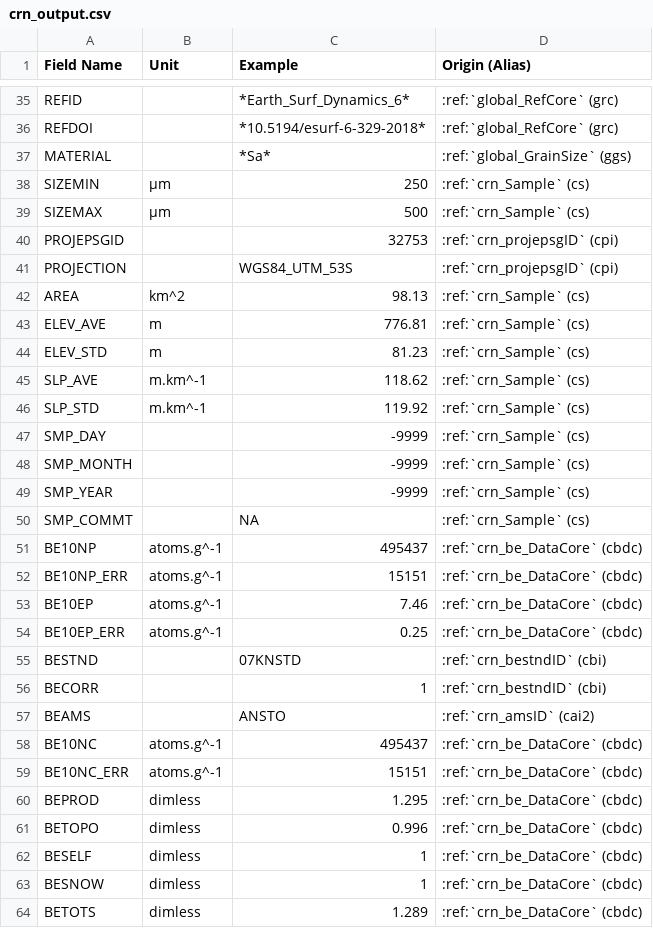
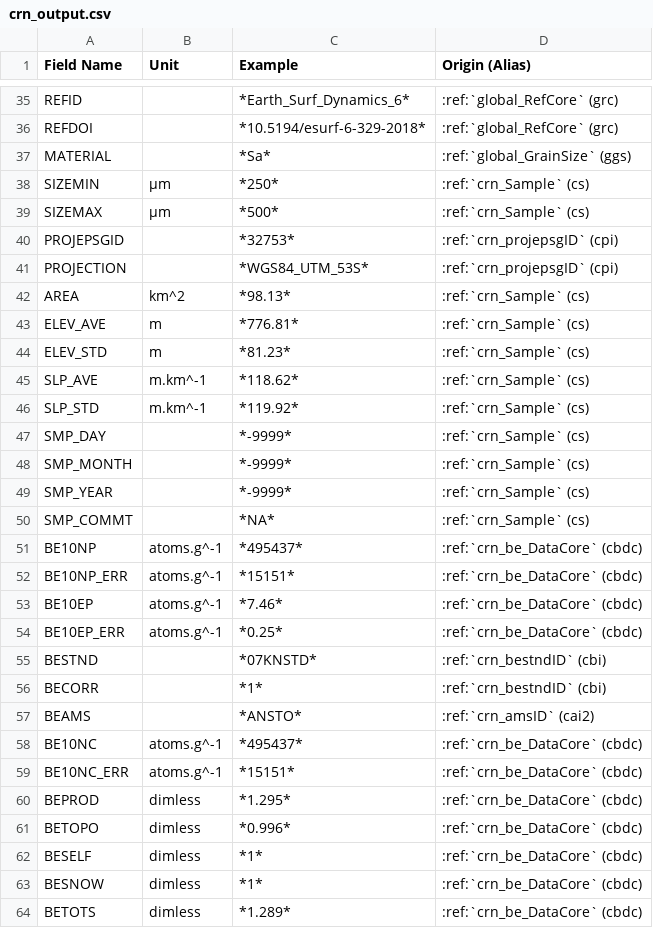
Before and after one commit to octopus-db/documentation, a CSV file: docs/source/csv_tables/crn_output.csv, drawn as a sheet; only a part is shown, gaps mark what is left out; the diff covers the shown part only.

Commit message:
...

```diff
--- a/docs/source/csv_tables/crn_output.csv
+++ b/docs/source/csv_tables/crn_output.csv
@@ -37,28 +37,28 @@ REFDOI,,*10.5194/esurf-6-329-2018*,:ref:`global_RefCore` (grc)
 MATERIAL,,*Sa*,:ref:`global_GrainSize` (ggs)
-SIZEMIN,µm,250,:ref:`crn_Sample` (cs)
-SIZEMAX,µm,500,:ref:`crn_Sample` (cs)
-PROJEPSGID,,32753,:ref:`crn_projepsgID` (cpi)
-PROJECTION,,WGS84_UTM_53S,:ref:`crn_projepsgID` (cpi)
-AREA,km^2,98.13,:ref:`crn_Sample` (cs)
-ELEV_AVE,m,776.81,:ref:`crn_Sample` (cs)
-ELEV_STD,m,81.23,:ref:`crn_Sample` (cs)
-SLP_AVE,m.km^-1,118.62,:ref:`crn_Sample` (cs)
-SLP_STD,m.km^-1,119.92,:ref:`crn_Sample` (cs)
-SMP_DAY,,-9999,:ref:`crn_Sample` (cs)
-SMP_MONTH,,-9999,:ref:`crn_Sample` (cs)
-SMP_YEAR,,-9999,:ref:`crn_Sample` (cs)
-SMP_COMMT,,NA,:ref:`crn_Sample` (cs)
-BE10NP,atoms.g^-1,495437,:ref:`crn_be_DataCore` (cbdc)
-BE10NP_ERR,atoms.g^-1,15151,:ref:`crn_be_DataCore` (cbdc)
-BE10EP,atoms.g^-1,7.46,:ref:`crn_be_DataCore` (cbdc)
-BE10EP_ERR,atoms.g^-1,0.25,:ref:`crn_be_DataCore` (cbdc)
-BESTND,,07KNSTD,:ref:`crn_bestndID` (cbi)
-BECORR,,1,:ref:`crn_bestndID` (cbi)
-BEAMS,,ANSTO,:ref:`crn_amsID` (cai2)
-BE10NC,atoms.g^-1,495437,:ref:`crn_be_DataCore` (cbdc)
-BE10NC_ERR,atoms.g^-1,15151,:ref:`crn_be_DataCore` (cbdc)
-BEPROD,dimless,1.295,:ref:`crn_be_DataCore` (cbdc)
-BETOPO,dimless,0.996,:ref:`crn_be_DataCore` (cbdc)
-BESELF,dimless,1,:ref:`crn_be_DataCore` (cbdc)
-BESNOW,dimless,1,:ref:`crn_be_DataCore` (cbdc)
-BETOTS,dimless,1.289,:ref:`crn_be_DataCore` (cbdc)
+SIZEMIN,µm,*250*,:ref:`crn_Sample` (cs)
+SIZEMAX,µm,*500*,:ref:`crn_Sample` (cs)
+PROJEPSGID,,*32753*,:ref:`crn_projepsgID` (cpi)
+PROJECTION,,*WGS84_UTM_53S*,:ref:`crn_projepsgID` (cpi)
+AREA,km^2,*98.13*,:ref:`crn_Sample` (cs)
+ELEV_AVE,m,*776.81*,:ref:`crn_Sample` (cs)
+ELEV_STD,m,*81.23*,:ref:`crn_Sample` (cs)
+SLP_AVE,m.km^-1,*118.62*,:ref:`crn_Sample` (cs)
+SLP_STD,m.km^-1,*119.92*,:ref:`crn_Sample` (cs)
+SMP_DAY,,*-9999*,:ref:`crn_Sample` (cs)
+SMP_MONTH,,*-9999*,:ref:`crn_Sample` (cs)
+SMP_YEAR,,*-9999*,:ref:`crn_Sample` (cs)
+SMP_COMMT,,*NA*,:ref:`crn_Sample` (cs)
+BE10NP,atoms.g^-1,*495437*,:ref:`crn_be_DataCore` (cbdc)
+BE10NP_ERR,atoms.g^-1,*15151*,:ref:`crn_be_DataCore` (cbdc)
+BE10EP,atoms.g^-1,*7.46*,:ref:`crn_be_DataCore` (cbdc)
+BE10EP_ERR,atoms.g^-1,*0.25*,:ref:`crn_be_DataCore` (cbdc)
+BESTND,,*07KNSTD*,:ref:`crn_bestndID` (cbi)
+BECORR,,*1*,:ref:`crn_bestndID` (cbi)
+BEAMS,,*ANSTO*,:ref:`crn_amsID` (cai2)
+BE10NC,atoms.g^-1,*495437*,:ref:`crn_be_DataCore` (cbdc)
+BE10NC_ERR,atoms.g^-1,*15151*,:ref:`crn_be_DataCore` (cbdc)
+BEPROD,dimless,*1.295*,:ref:`crn_be_DataCore` (cbdc)
+BETOPO,dimless,*0.996*,:ref:`crn_be_DataCore` (cbdc)
+BESELF,dimless,*1*,:ref:`crn_be_DataCore` (cbdc)
+BESNOW,dimless,*1*,:ref:`crn_be_DataCore` (cbdc)
+BETOTS,dimless,*1.289*,:ref:`crn_be_DataCore` (cbdc)
```
Also changed, not shown: 13 edited cells elsewhere in this file.
